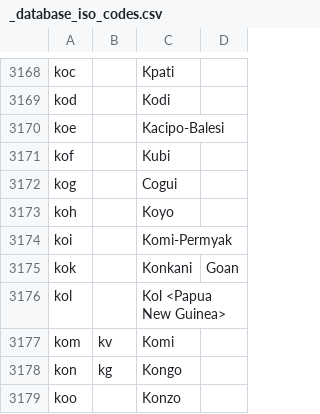
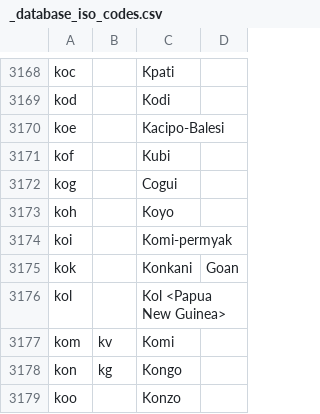
Before and after one commit to kungming2/translator-BOT, a CSV file: Data/_database_iso_codes.csv, drawn as a sheet; only a part is shown, gaps mark what is left out.

```diff
--- a/Data/_database_iso_codes.csv
+++ b/Data/_database_iso_codes.csv
@@ -3173,3 +3173,3 @@ kog,,Cogui,
 koh,,Koyo,
-koi,,Komi-Permyak,
+koi,,Komi-permyak,
 kok,,Konkani,Goan
```
Also changed, not shown: 2 other files.
